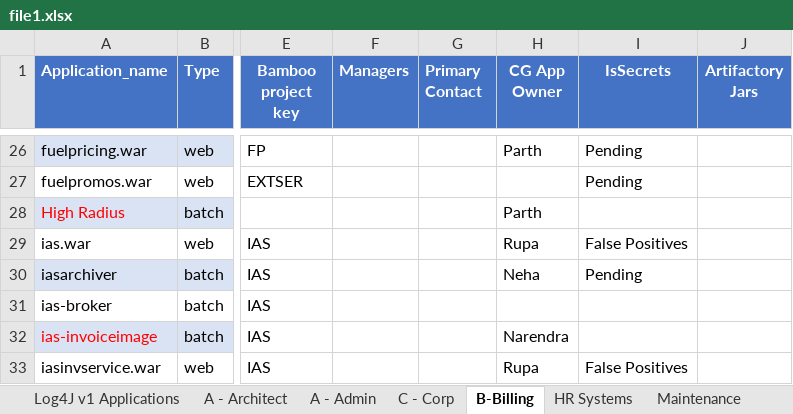
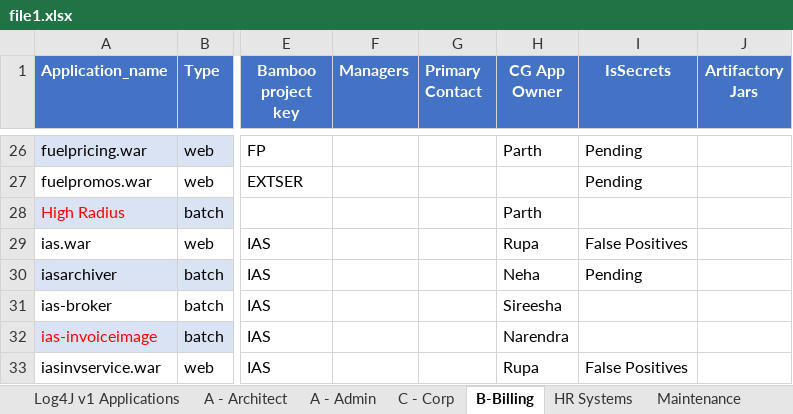
Before and after one commit to ri-bhatta/ExcelExtractor, an Excel workbook: file1.xlsx, sheet B-Billing, drawn as a sheet; only a part is shown, gaps mark what is left out; values as stored, in another font and other column widths than the file's, no borders; 1 other sheet too large or unreadable and not compared; the diff names each change by its address in the sheet, - before the commit and + after, or states it on an @@ line.

```diff
--- a/file1.xlsx (sheet B-Billing)
+++ b/file1.xlsx (sheet B-Billing)
-H31 (CG App Owner): (empty)
+H31 (CG App Owner): Sireesha
```
Also changed, not shown: sheet QueryTracker, sheet Jars, sheet Maintenance, hidden cells, file2.xlsx.
